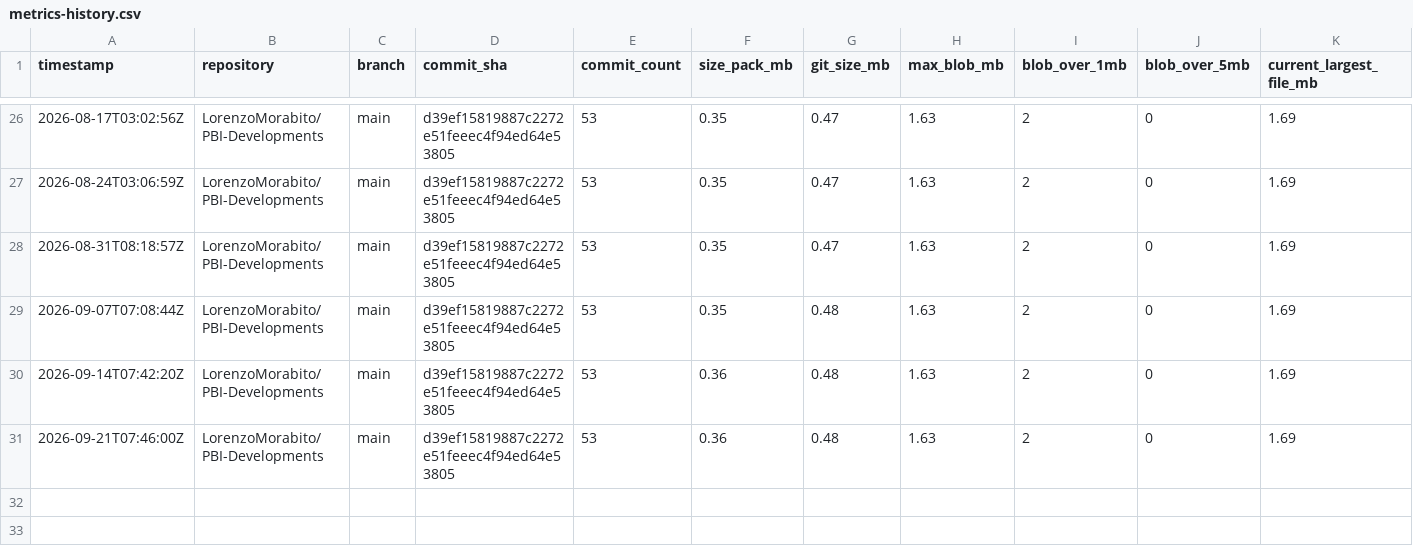
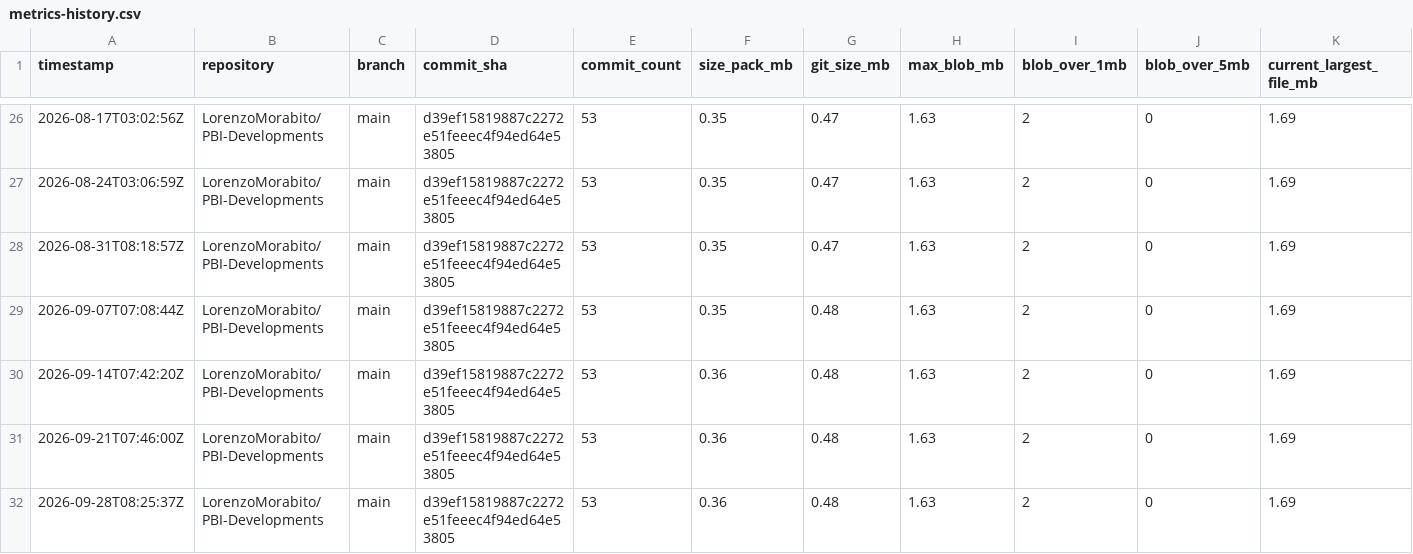
Before and after one commit to LorenzoMorabito/PBI-Developments, a CSV file: repository-health/history/metrics-history.csv, drawn as a sheet; only a part is shown, gaps mark what is left out; rows hold the shown columns only; the diff names each change by its address in the sheet, - before the commit and + after, or states it on an @@ line.

```diff
--- a/repository-health/history/metrics-history.csv
+++ b/repository-health/history/metrics-history.csv
+row 32: 2026-09-28T08:25:37Z | LorenzoMorabito/PBI-Developments | main | d39ef15819887c2272e51feeec4f94ed64e53805 | 53 | 0.36 | 0.48 | 1.63 | 2 | 0 | 1.69
```
Also changed, not shown: repository-health/history/top-files-history.csv, 4 other files.
